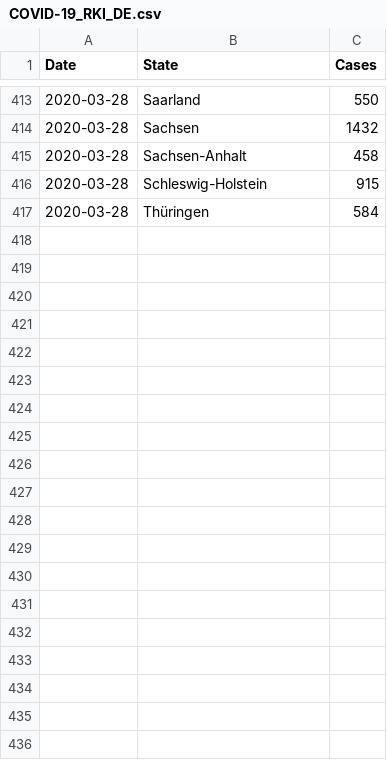
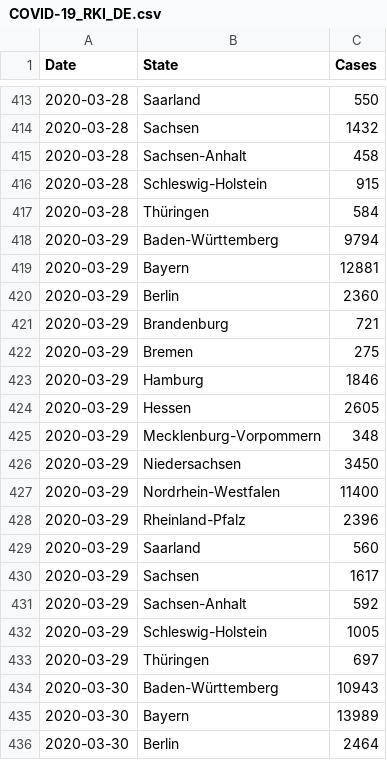
Before and after one commit to ppmartel/COVID-19, a CSV file: COVID-19_RKI_DE.csv, drawn as a sheet; only a part is shown, gaps mark what is left out; the diff covers the shown part only.

```diff
--- a/COVID-19_RKI_DE.csv
+++ b/COVID-19_RKI_DE.csv
@@ -417 +417,20 @@ Date,State,Cases
 2020-03-28,Thüringen,584
+2020-03-29,Baden-Württemberg,9794
+2020-03-29,Bayern,12881
+2020-03-29,Berlin,2360
+2020-03-29,Brandenburg,721
+2020-03-29,Bremen,275
+2020-03-29,Hamburg,1846
+2020-03-29,Hessen,2605
+2020-03-29,Mecklenburg-Vorpommern,348
+2020-03-29,Niedersachsen,3450
+2020-03-29,Nordrhein-Westfalen,11400
+2020-03-29,Rheinland-Pfalz,2396
+2020-03-29,Saarland,560
+2020-03-29,Sachsen,1617
+2020-03-29,Sachsen-Anhalt,592
+2020-03-29,Schleswig-Holstein,1005
+2020-03-29,Thüringen,697
+2020-03-30,Baden-Württemberg,10943
+2020-03-30,Bayern,13989
+2020-03-30,Berlin,2464
```
Also changed, not shown: 29 added rows elsewhere in this file.
